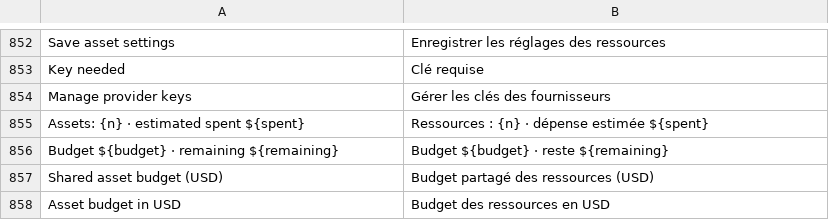
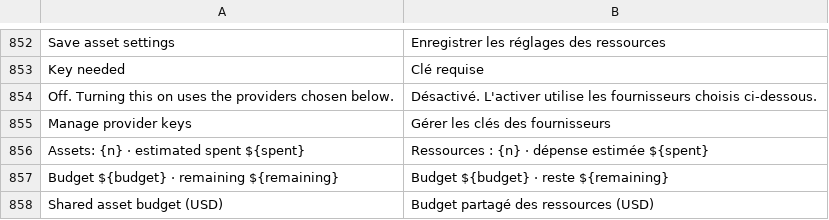
Before and after one commit to GreyCatVP/craft-anything, a TSV file: crates/ui-egui/src/fr.tsv, drawn as a sheet; only a part is shown, gaps mark what is left out; the shorter side is filled out with more unchanged rows.

```diff
--- a/crates/ui-egui/src/fr.tsv
+++ b/crates/ui-egui/src/fr.tsv
@@ -853,2 +853,3 @@ Save asset settings	Enregistrer les réglages des ressources
 Key needed	Clé requise
+Off. Turning this on uses the providers chosen below.	Désactivé. L'activer utilise les fournisseurs choisis ci-dessous.
 Manage provider keys	Gérer les clés des fournisseurs
```
Also changed, not shown: crates/ui-egui/src/i18n/zh-hans.tsv, crates/ui-egui/src/i18n/zh-hant.tsv, 19 other files.
